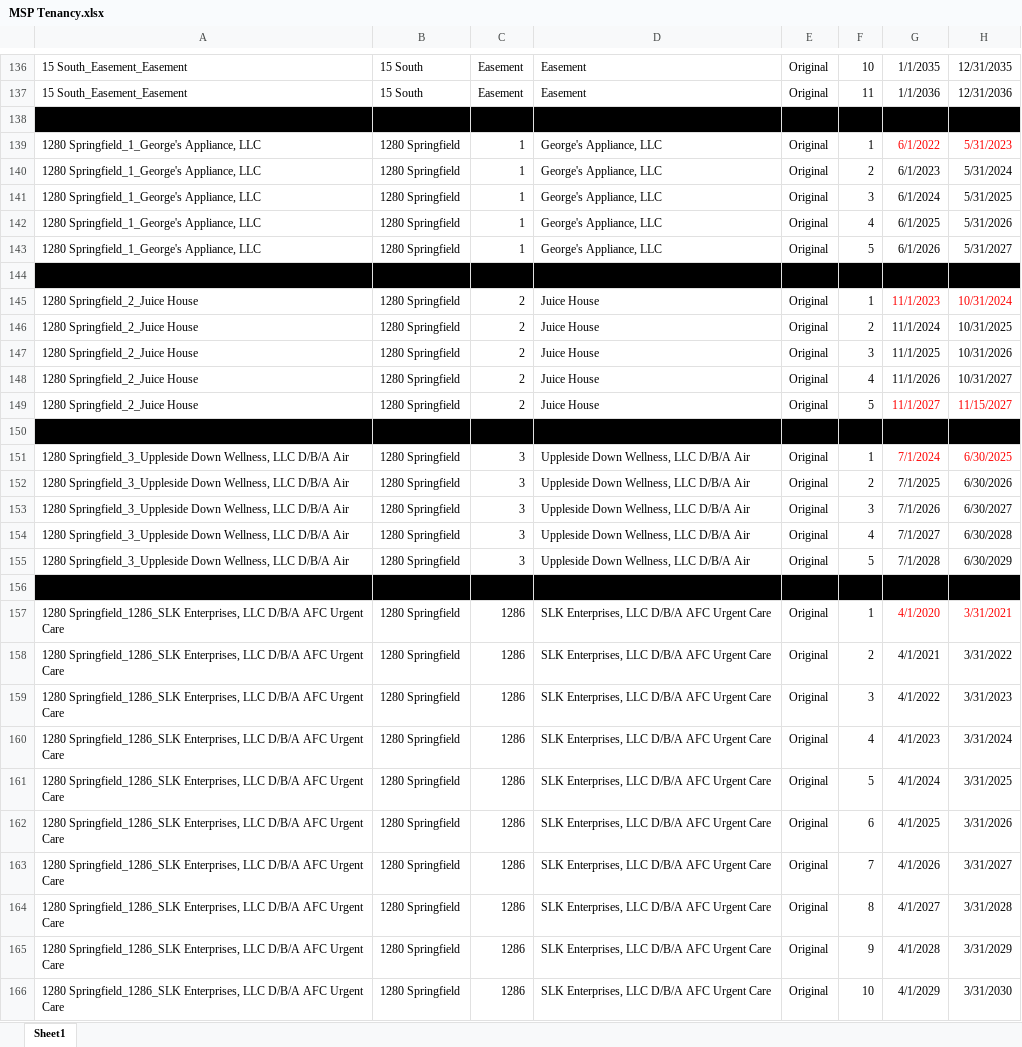
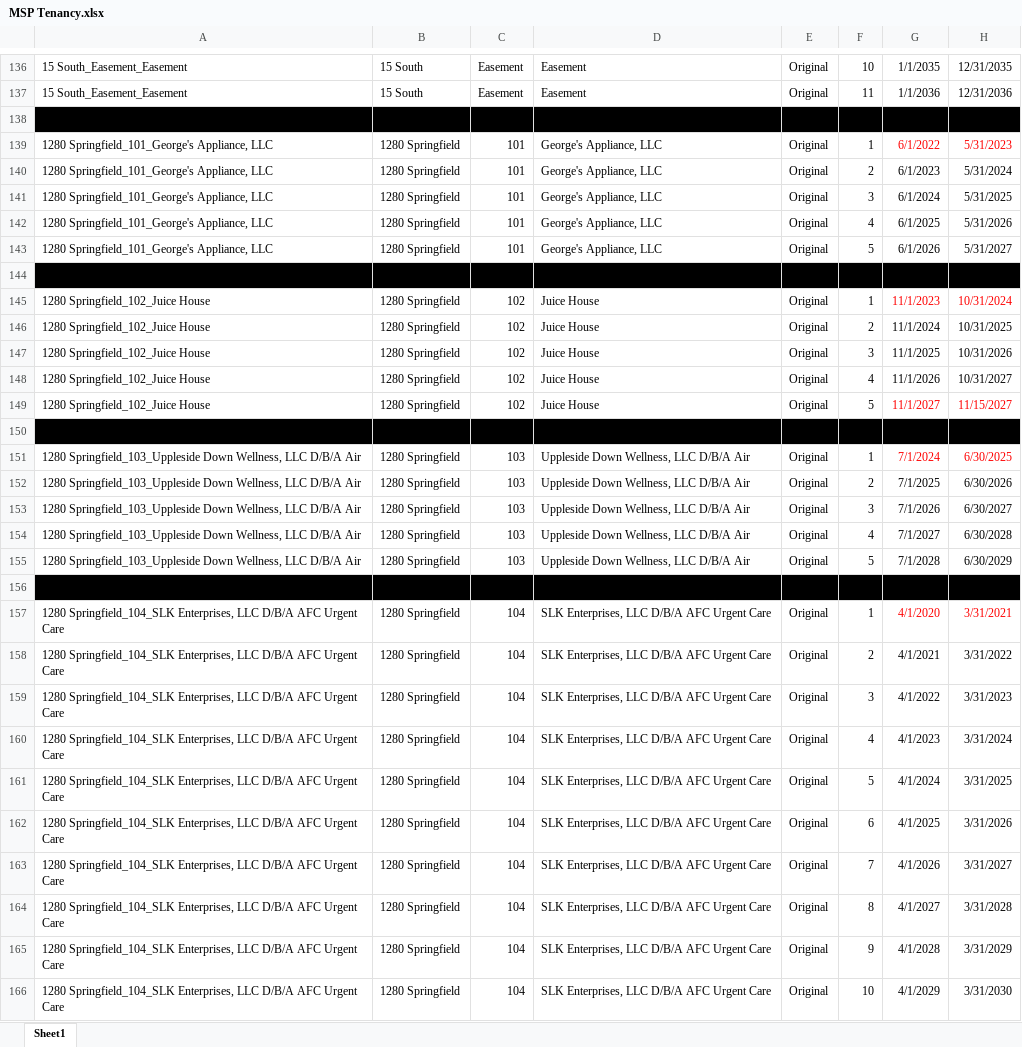
Before and after one commit to asollog61/msp-dashboard, an Excel workbook: data/MSP Tenancy.xlsx, sheet Sheet1, drawn as a sheet; only a part is shown, gaps mark what is left out; values as stored, in another font and other column widths than the file's, no borders; conditional formats not drawn; the diff covers the shown part only; the diff names each change by its address in the sheet, - before the commit and + after, or states it on an @@ line.

```diff
--- a/data/MSP Tenancy.xlsx (sheet Sheet1)
+++ b/data/MSP Tenancy.xlsx (sheet Sheet1)
-A139:A143: 1280 Springfield_1_George's Appliance, LLC
+A139:A143: 1280 Springfield_101_George's Appliance, LLC
-C139:C143: 1
+C139:C143: 101
-A145:A149: 1280 Springfield_2_Juice House
+A145:A149: 1280 Springfield_102_Juice House
-C145:C149: 2
+C145:C149: 102
-A151:A155: 1280 Springfield_3_Uppleside Down Wellness,…
+A151:A155: 1280 Springfield_103_Uppleside Down Wellness,…
-C151:C155: 3
+C151:C155: 103
-A157:A166: 1280 Springfield_1286_SLK Enterprises, LLC…
+A157:A166: 1280 Springfield_104_SLK Enterprises, LLC…
-C157:C166: 1286
+C157:C166: 104
```
Also changed, not shown: 57 edited cells elsewhere in this sheet, 4 other files.
